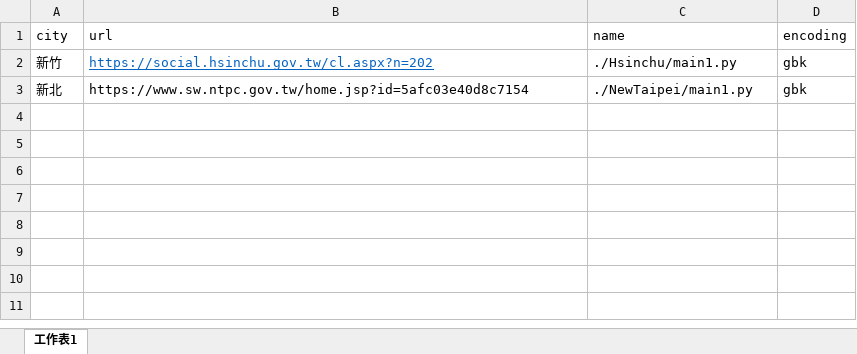
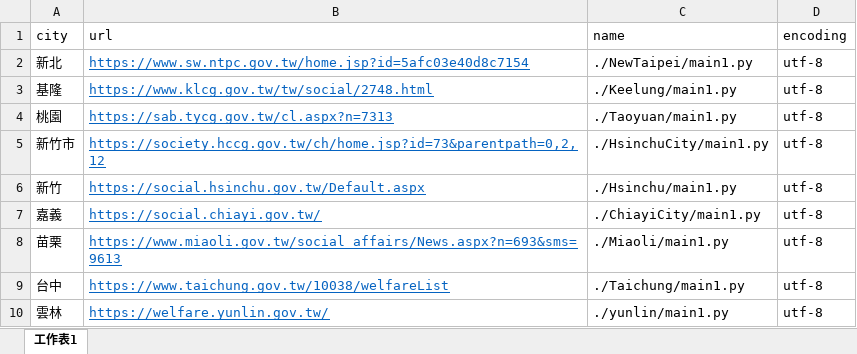
Before and after one commit to MonkeyKao/welfare, an Excel workbook: crawler/list.xlsx, sheet 工作表1, drawn as a sheet; values as stored, in another font and other column widths than the file's, no borders; removed rows and columns are numbered as before the commit, all else as after; the diff names each change by its address in the sheet, - before the commit and + after, or states it on an @@ line.

```diff
--- a/crawler/list.xlsx (sheet 工作表1)
+++ b/crawler/list.xlsx (sheet 工作表1)
-row 2: 新竹 | https://social.hsinchu.gov.tw/cl.aspx?n=202 | ./Hsinchu/main1.py | gbk
@@ B2 underline: off → on, text colour: black → #0563C1 @@
-D2 (encoding): gbk
+D2 (encoding): utf-8
+row 3: 基隆 | https://www.klcg.gov.tw/tw/social/2748.html | ./Keelung/main1.py | utf-8
+row 4: 桃園 | https://sab.tycg.gov.tw/cl.aspx?n=7313 | ./Taoyuan/main1.py | utf-8
+row 5: 新竹市 | https://society.hccg.gov.tw/ch/home.jsp?id=73&parentpath=0,2,12 | ./HsinchuCity/main1.py | utf-8
+row 6: 新竹 | https://social.hsinchu.gov.tw/Default.aspx | ./Hsinchu/main1.py | utf-8
+row 7: 嘉義 | https://social.chiayi.gov.tw/ | ./ChiayiCity/main1.py | utf-8
+row 8: 苗栗 | https://www.miaoli.gov.tw/social_affairs/News.aspx?n=693&sms=9613 | ./Miaoli/main1.py | utf-8
+row 9: 台中 | https://www.taichung.gov.tw/10038/welfareList | ./Taichung/main1.py | utf-8
+row 10: 雲林 | https://welfare.yunlin.gov.tw/ | ./yunlin/main1.py | utf-8
```
Also changed, not shown: 12 other files.
